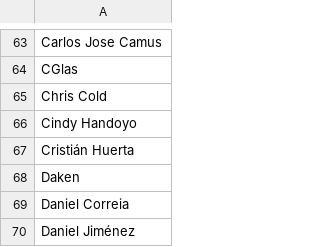
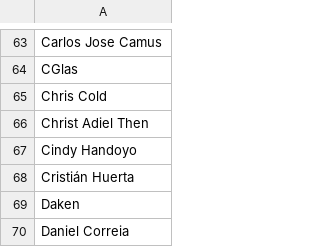
Before and after one commit to oliger/flesh-and-blood-cards, a CSV file: csvs/english/artist.csv, drawn as a sheet; only a part is shown, gaps mark what is left out; the shorter side is filled out with more unchanged rows.

```diff
--- a/csvs/english/artist.csv
+++ b/csvs/english/artist.csv
@@ -65,2 +65,3 @@ CGlas
 Chris Cold
+Christ Adiel Then
 Cindy Handoyo
```
Also changed, not shown: csvs/english/card-reference.csv, 6 other files.
